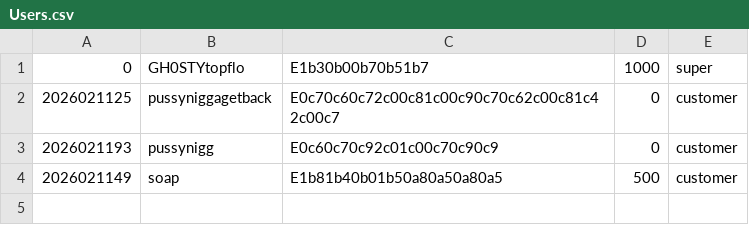
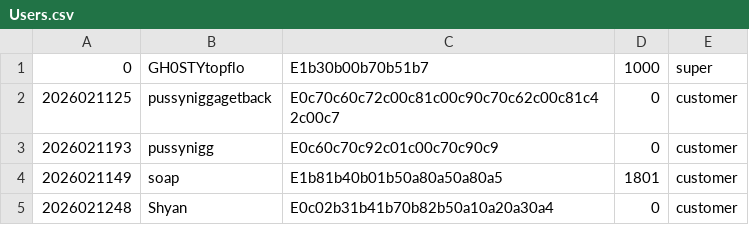
Before and after one commit to GH0STYtopflo/Pixel-Store-csv-, a CSV file: tables/Users.csv, drawn as a sheet.

Commit message:
Fixed the issue with users' balances not getting updated

```diff
--- a/tables/Users.csv
+++ b/tables/Users.csv
@@ -3,2 +3,3 @@
 "2026021193","pussynigg","E0c60c70c92c01c00c70c90c9","0","customer"
-"2026021149","soap","E1b81b40b01b50a80a50a80a5","500","customer"
+"2026021149","soap","E1b81b40b01b50a80a50a80a5","1801","customer"
+"2026021248","Shyan","E0c02b31b41b70b82b50a10a20a30a4","0","customer"
```
Also changed, not shown: 5 other files.
